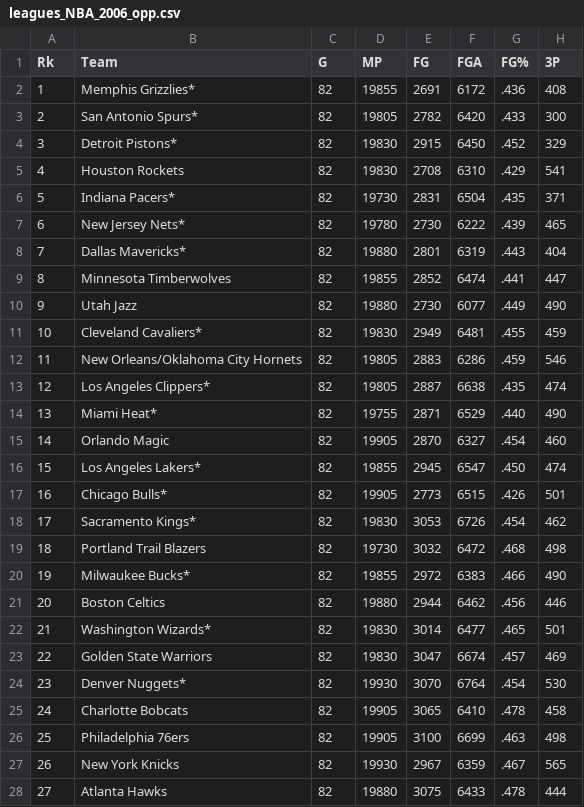
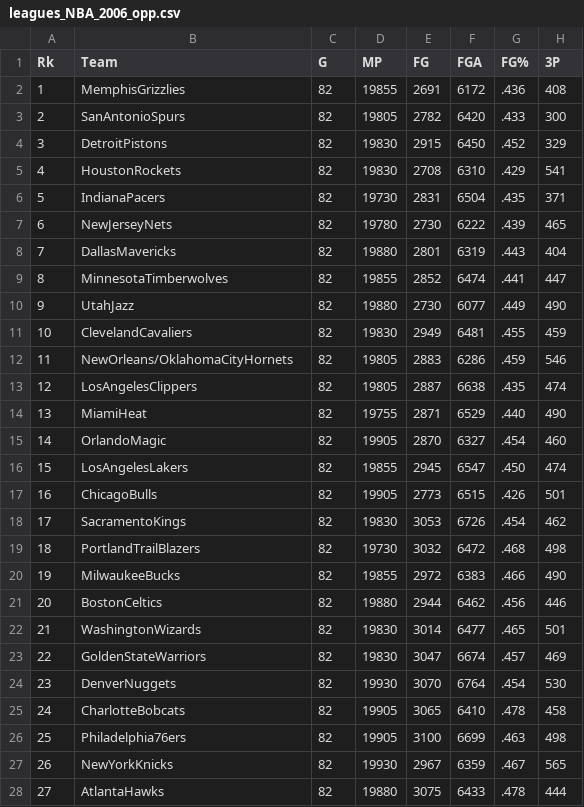
Before and after one commit to mnsantos/metnum-tp3, a CSV file: stats/opponent/leagues_NBA_2006_opp.csv, drawn as a sheet; only a part is shown; the diff covers the shown part only; the diff names each change by its address in the sheet, - before the commit and + after, or states it on an @@ line.

Commit message:
levantando estadisticas de opponent

```diff
--- a/stats/opponent/leagues_NBA_2006_opp.csv
+++ b/stats/opponent/leagues_NBA_2006_opp.csv
-B2 (Team): Memphis Grizzlies*
+B2 (Team): MemphisGrizzlies
-B3 (Team): San Antonio Spurs*
+B3 (Team): SanAntonioSpurs
-B4 (Team): Detroit Pistons*
+B4 (Team): DetroitPistons
-B5 (Team): Houston Rockets
+B5 (Team): HoustonRockets
-B6 (Team): Indiana Pacers*
+B6 (Team): IndianaPacers
-B7 (Team): New Jersey Nets*
+B7 (Team): NewJerseyNets
-B8 (Team): Dallas Mavericks*
+B8 (Team): DallasMavericks
-B9 (Team): Minnesota Timberwolves
+B9 (Team): MinnesotaTimberwolves
-B10 (Team): Utah Jazz
+B10 (Team): UtahJazz
-B11 (Team): Cleveland Cavaliers*
+B11 (Team): ClevelandCavaliers
-B12 (Team): New Orleans/Oklahoma City Hornets
+B12 (Team): NewOrleans/OklahomaCityHornets
-B13 (Team): Los Angeles Clippers*
+B13 (Team): LosAngelesClippers
-B14 (Team): Miami Heat*
+B14 (Team): MiamiHeat
-B15 (Team): Orlando Magic
+B15 (Team): OrlandoMagic
-B16 (Team): Los Angeles Lakers*
+B16 (Team): LosAngelesLakers
-B17 (Team): Chicago Bulls*
+B17 (Team): ChicagoBulls
-B18 (Team): Sacramento Kings*
+B18 (Team): SacramentoKings
-B19 (Team): Portland Trail Blazers
+B19 (Team): PortlandTrailBlazers
-B20 (Team): Milwaukee Bucks*
+B20 (Team): MilwaukeeBucks
-B21 (Team): Boston Celtics
+B21 (Team): BostonCeltics
-B22 (Team): Washington Wizards*
+B22 (Team): WashingtonWizards
-B23 (Team): Golden State Warriors
+B23 (Team): GoldenStateWarriors
-B24 (Team): Denver Nuggets*
+B24 (Team): DenverNuggets
-B25 (Team): Charlotte Bobcats
+B25 (Team): CharlotteBobcats
-B26 (Team): Philadelphia 76ers
+B26 (Team): Philadelphia76ers
-B27 (Team): New York Knicks
+B27 (Team): NewYorkKnicks
-B28 (Team): Atlanta Hawks
+B28 (Team): AtlantaHawks
```
Also changed, not shown: 1 added row and 3 edited cells elsewhere in this file, stats/opponent/leagues_NBA_2007_opp.csv, stats/opponent/leagues_NBA_2009_opp.csv, 30 other files.
